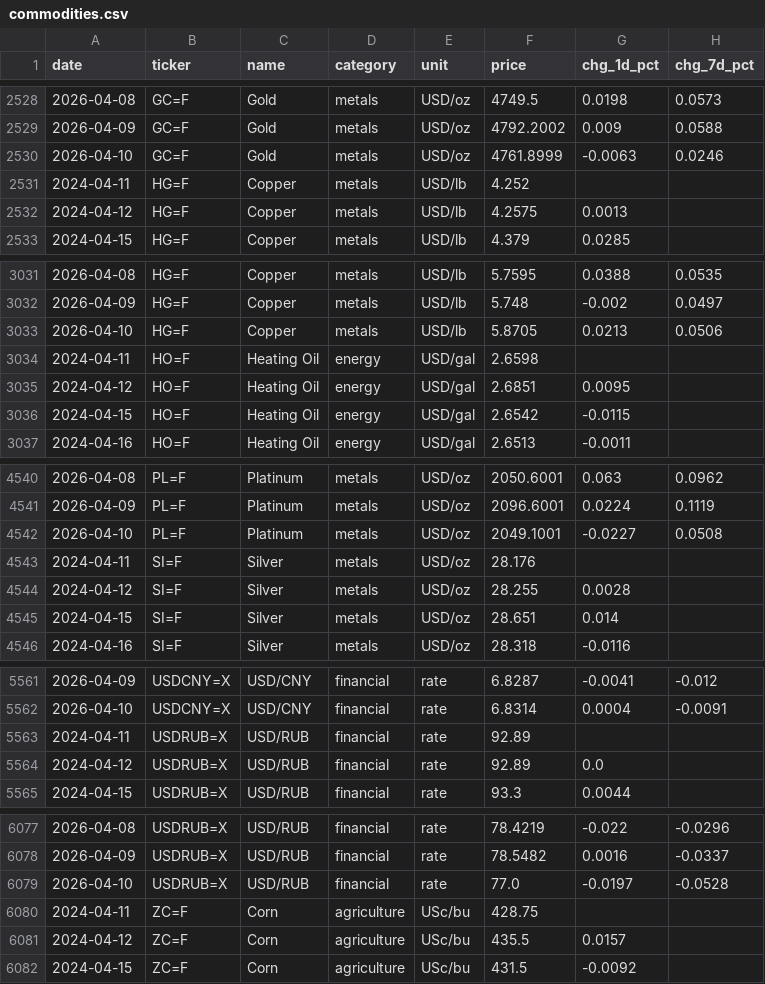
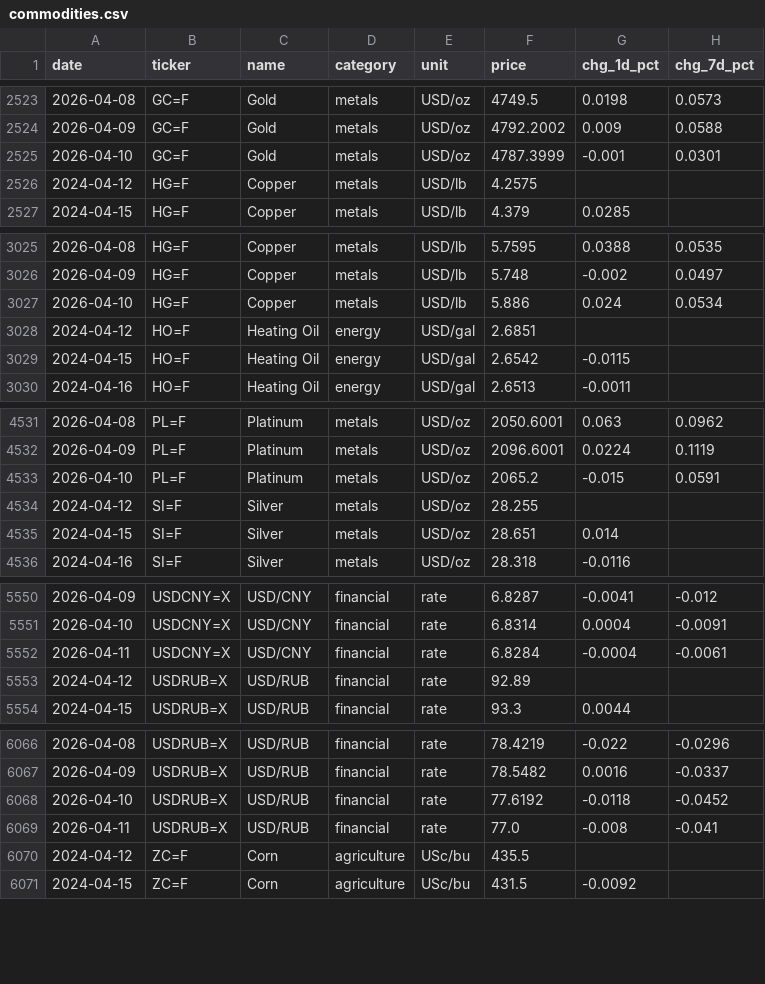
Before and after one commit to serkvay13/nerai-hub, a CSV file: commodities.csv, drawn as a sheet; only a part is shown, gaps mark what is left out; the diff covers the shown part only.

```diff
--- a/commodities.csv
+++ b/commodities.csv
@@ -2529,5 +2524,4 @@ date,ticker,name,category,unit,price,chg_1d_pct,chg_7d_pct
 2026-04-09,GC=F,Gold,metals,USD/oz,4792.2002,0.009,0.0588
-2026-04-10,GC=F,Gold,metals,USD/oz,4761.8999,-0.0063,0.0246
-2024-04-11,HG=F,Copper,metals,USD/lb,4.252,,
-2024-04-12,HG=F,Copper,metals,USD/lb,4.2575,0.0013,
+2026-04-10,GC=F,Gold,metals,USD/oz,4787.3999,-0.001,0.0301
+2024-04-12,HG=F,Copper,metals,USD/lb,4.2575,,
 2024-04-15,HG=F,Copper,metals,USD/lb,4.379,0.0285,
@@ -3032,5 +3026,4 @@ date,ticker,name,category,unit,price,chg_1d_pct,chg_7d_pct
 2026-04-09,HG=F,Copper,metals,USD/lb,5.748,-0.002,0.0497
-2026-04-10,HG=F,Copper,metals,USD/lb,5.8705,0.0213,0.0506
-2024-04-11,HO=F,Heating Oil,energy,USD/gal,2.6598,,
-2024-04-12,HO=F,Heating Oil,energy,USD/gal,2.6851,0.0095,
+2026-04-10,HG=F,Copper,metals,USD/lb,5.886,0.024,0.0534
+2024-04-12,HO=F,Heating Oil,energy,USD/gal,2.6851,,
 2024-04-15,HO=F,Heating Oil,energy,USD/gal,2.6542,-0.0115,
@@ -4541,5 +4532,4 @@ date,ticker,name,category,unit,price,chg_1d_pct,chg_7d_pct
 2026-04-09,PL=F,Platinum,metals,USD/oz,2096.6001,0.0224,0.1119
-2026-04-10,PL=F,Platinum,metals,USD/oz,2049.1001,-0.0227,0.0508
-2024-04-11,SI=F,Silver,metals,USD/oz,28.176,,
-2024-04-12,SI=F,Silver,metals,USD/oz,28.255,0.0028,
+2026-04-10,PL=F,Platinum,metals,USD/oz,2065.2,-0.015,0.0591
+2024-04-12,SI=F,Silver,metals,USD/oz,28.255,,
 2024-04-15,SI=F,Silver,metals,USD/oz,28.651,0.014,
@@ -5562,4 +5551,4 @@ date,ticker,name,category,unit,price,chg_1d_pct,chg_7d_pct
 2026-04-10,USDCNY=X,USD/CNY,financial,rate,6.8314,0.0004,-0.0091
-2024-04-11,USDRUB=X,USD/RUB,financial,rate,92.89,,
-2024-04-12,USDRUB=X,USD/RUB,financial,rate,92.89,0.0,
+2026-04-11,USDCNY=X,USD/CNY,financial,rate,6.8284,-0.0004,-0.0061
+2024-04-12,USDRUB=X,USD/RUB,financial,rate,92.89,,
 2024-04-15,USDRUB=X,USD/RUB,financial,rate,93.3,0.0044,
@@ -6078,5 +6067,5 @@ date,ticker,name,category,unit,price,chg_1d_pct,chg_7d_pct
 2026-04-09,USDRUB=X,USD/RUB,financial,rate,78.5482,0.0016,-0.0337
-2026-04-10,USDRUB=X,USD/RUB,financial,rate,77.0,-0.0197,-0.0528
-2024-04-11,ZC=F,Corn,agriculture,USc/bu,428.75,,
-2024-04-12,ZC=F,Corn,agriculture,USc/bu,435.5,0.0157,
+2026-04-10,USDRUB=X,USD/RUB,financial,rate,77.6192,-0.0118,-0.0452
+2026-04-11,USDRUB=X,USD/RUB,financial,rate,77.0,-0.008,-0.041
+2024-04-12,ZC=F,Corn,agriculture,USc/bu,435.5,,
 2024-04-15,ZC=F,Corn,agriculture,USc/bu,431.5,-0.0092,
```
Also changed, not shown: 13 removed rows and 34 edited cells elsewhere in this file, 1 other file.
